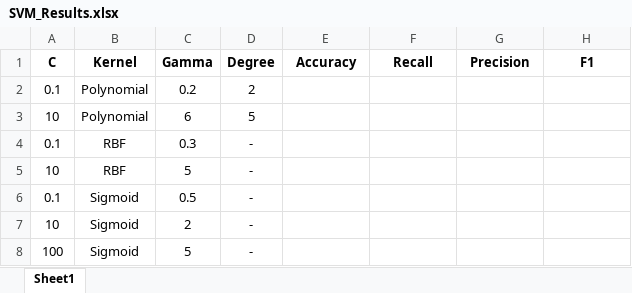
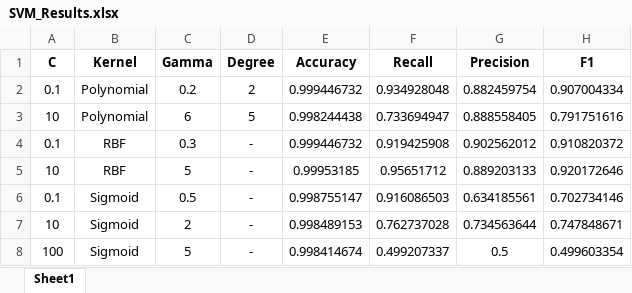
Before and after one commit to CoGian/ML_projects, an Excel workbook: Project8/SVM_Results.xlsx, sheet Sheet1, drawn as a sheet; values as stored, in another font and other column widths than the file's, no borders; the diff names each change by its address in the sheet, - before the commit and + after, or states it on an @@ line.

Commit message:
results

```diff
--- a/Project8/SVM_Results.xlsx (sheet Sheet1)
+++ b/Project8/SVM_Results.xlsx (sheet Sheet1)
-E2 (Accuracy): (empty)
+E2 (Accuracy): 0.999446732
-F2 (Recall): (empty)
+F2 (Recall): 0.934928048
-G2 (Precision): (empty)
+G2 (Precision): 0.882459754
-H2 (F1): (empty)
+H2 (F1): 0.907004334
-E3 (Accuracy): (empty)
+E3 (Accuracy): 0.998244438
-F3 (Recall): (empty)
+F3 (Recall): 0.733694947
-G3 (Precision): (empty)
+G3 (Precision): 0.888558405
-H3 (F1): (empty)
+H3 (F1): 0.791751616
-E4 (Accuracy): (empty)
+E4 (Accuracy): 0.999446732
-F4 (Recall): (empty)
+F4 (Recall): 0.919425908
-G4 (Precision): (empty)
+G4 (Precision): 0.902562012
-H4 (F1): (empty)
+H4 (F1): 0.910820372
-E5 (Accuracy): (empty)
+E5 (Accuracy): 0.99953185
-F5 (Recall): (empty)
+F5 (Recall): 0.95651712
-G5 (Precision): (empty)
+G5 (Precision): 0.889203133
-H5 (F1): (empty)
+H5 (F1): 0.920172646
-E6 (Accuracy): (empty)
+E6 (Accuracy): 0.998755147
-F6 (Recall): (empty)
+F6 (Recall): 0.916086503
-G6 (Precision): (empty)
+G6 (Precision): 0.634185561
-H6 (F1): (empty)
+H6 (F1): 0.702734146
-E7 (Accuracy): (empty)
+E7 (Accuracy): 0.998489153
-F7 (Recall): (empty)
+F7 (Recall): 0.762737028
-G7 (Precision): (empty)
+G7 (Precision): 0.734563644
-H7 (F1): (empty)
+H7 (F1): 0.747848671
-E8 (Accuracy): (empty)
+E8 (Accuracy): 0.998414674
-F8 (Recall): (empty)
+F8 (Recall): 0.499207337
-G8 (Precision): (empty)
+G8 (Precision): 0.5
-H8 (F1): (empty)
+H8 (F1): 0.499603354
```
Also changed, not shown: 1 other file.
